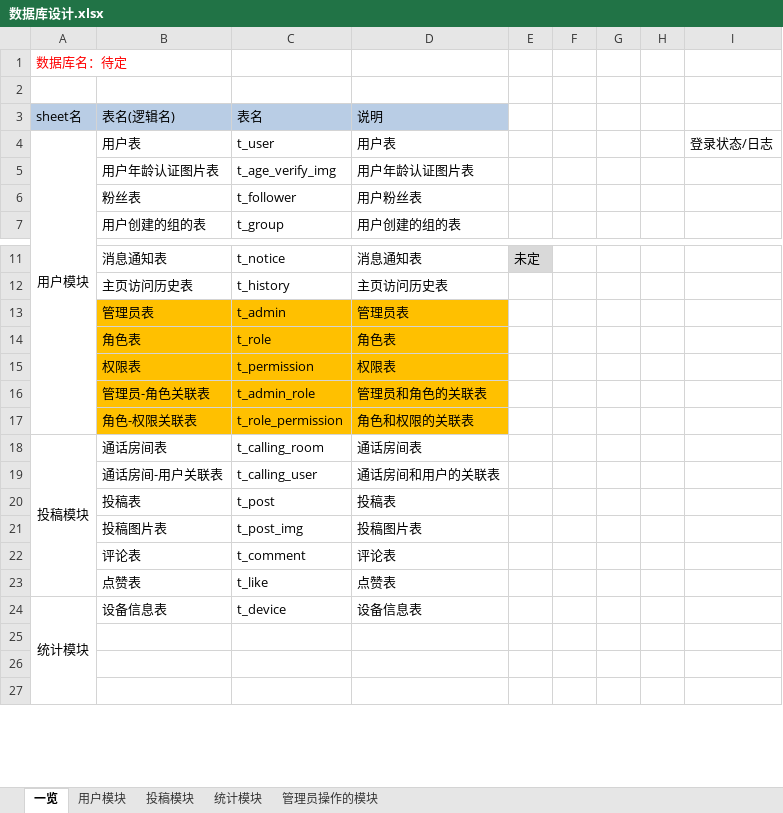
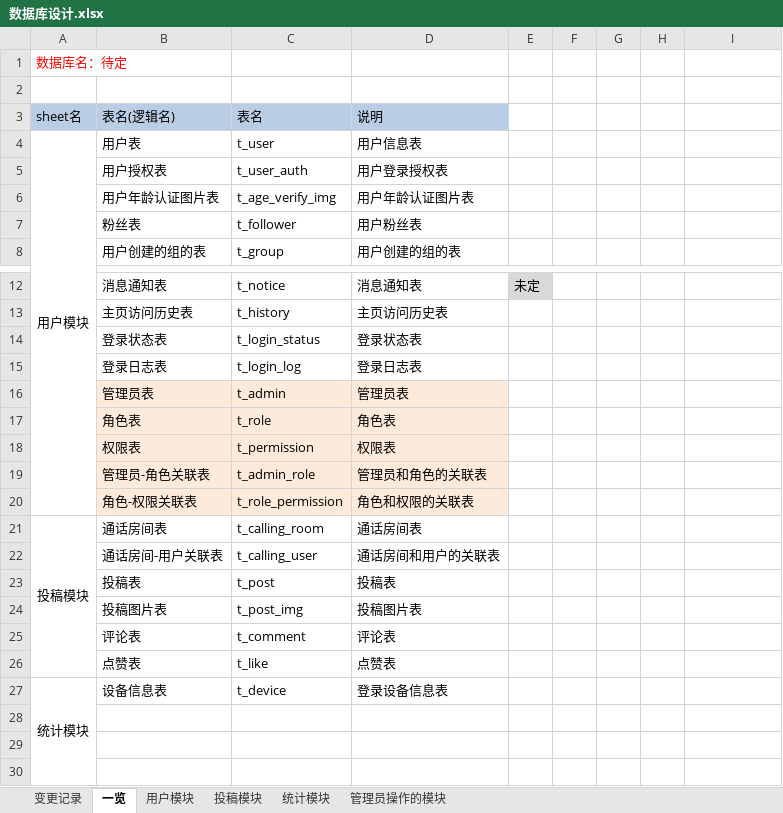
Before and after one commit to Junesui/social_app, an Excel workbook: docs/数据库设计.xlsx, sheet 一览, drawn as a sheet; only a part is shown, gaps mark what is left out; values as stored, in another font and other column widths than the file's, no borders; addresses are those after the commit; the diff names each change by its address in the sheet, - before the commit and + after, or states it on an @@ line.

```diff
--- a/docs/数据库设计.xlsx (sheet 一览)
+++ b/docs/数据库设计.xlsx (sheet 一览)
+sheet tab: 变更记录
-D4 (说明): 用户表
+D4 (说明): 用户信息表
-I4: 登录状态/日志
+I4: (empty)
+row 5:  | 用户授权表 | t_user_auth | 用户登录授权表
+row 14:  | 登录状态表 | t_login_status | 登录状态表
+row 15:  | 登录日志表 | t_login_log | 登录日志表
-B16:D20 fill: #FFC000
+B16:D20 fill: #FDEADA
-D27 (说明): 设备信息表
+D27 (说明): 登录设备信息表
```
Also changed, not shown: sheet 用户模块, sheet 投稿模块, sheet 管理员操作的模块, 5 other files.
